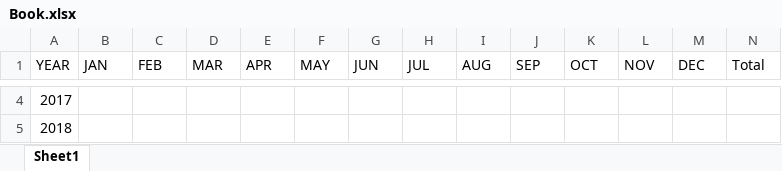
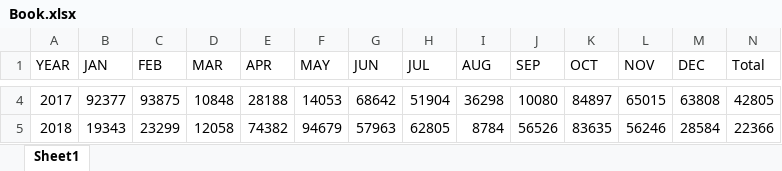
Before and after one commit to costinp02/proiectRPA, an Excel workbook: Proiect/Book.xlsx, sheet Sheet1, drawn as a sheet; only a part is shown, gaps mark what is left out; values as stored, in another font and other column widths than the file's, no borders; the diff covers the shown part only; the diff names each change by its address in the sheet, - before the commit and + after, or states it on an @@ line.

```diff
--- a/Proiect/Book.xlsx (sheet Sheet1)
+++ b/Proiect/Book.xlsx (sheet Sheet1)
-B4 (JAN): (empty)
+B4 (JAN): 92377
-C4 (FEB): (empty)
+C4 (FEB): 93875
-D4 (MAR): (empty)
+D4 (MAR): 10848
-E4 (APR): (empty)
+E4 (APR): 28188
-F4 (MAY): (empty)
+F4 (MAY): 14053
-G4 (JUN): (empty)
+G4 (JUN): 68642
-H4 (JUL): (empty)
+H4 (JUL): 51904
-I4 (AUG): (empty)
+I4 (AUG): 36298
-J4 (SEP): (empty)
+J4 (SEP): 10080
-K4 (OCT): (empty)
+K4 (OCT): 84897
-L4 (NOV): (empty)
+L4 (NOV): 65015
-M4 (DEC): (empty)
+M4 (DEC): 63808
-N4 (Total): (empty)
+N4 (Total): 42805
-B5 (JAN): (empty)
+B5 (JAN): 19343
-C5 (FEB): (empty)
+C5 (FEB): 23299
-D5 (MAR): (empty)
+D5 (MAR): 12058
-E5 (APR): (empty)
+E5 (APR): 74382
-F5 (MAY): (empty)
+F5 (MAY): 94679
-G5 (JUN): (empty)
+G5 (JUN): 57963
-H5 (JUL): (empty)
+H5 (JUL): 62805
-I5 (AUG): (empty)
+I5 (AUG): 8784
-J5 (SEP): (empty)
+J5 (SEP): 56526
-K5 (OCT): (empty)
+K5 (OCT): 83635
-L5 (NOV): (empty)
+L5 (NOV): 56246
-M5 (DEC): (empty)
+M5 (DEC): 28584
-N5 (Total): (empty)
+N5 (Total): 22366
```
Also changed, not shown: 78 edited cells elsewhere in this sheet, Proiect/people.xlsx, 18 other files.
